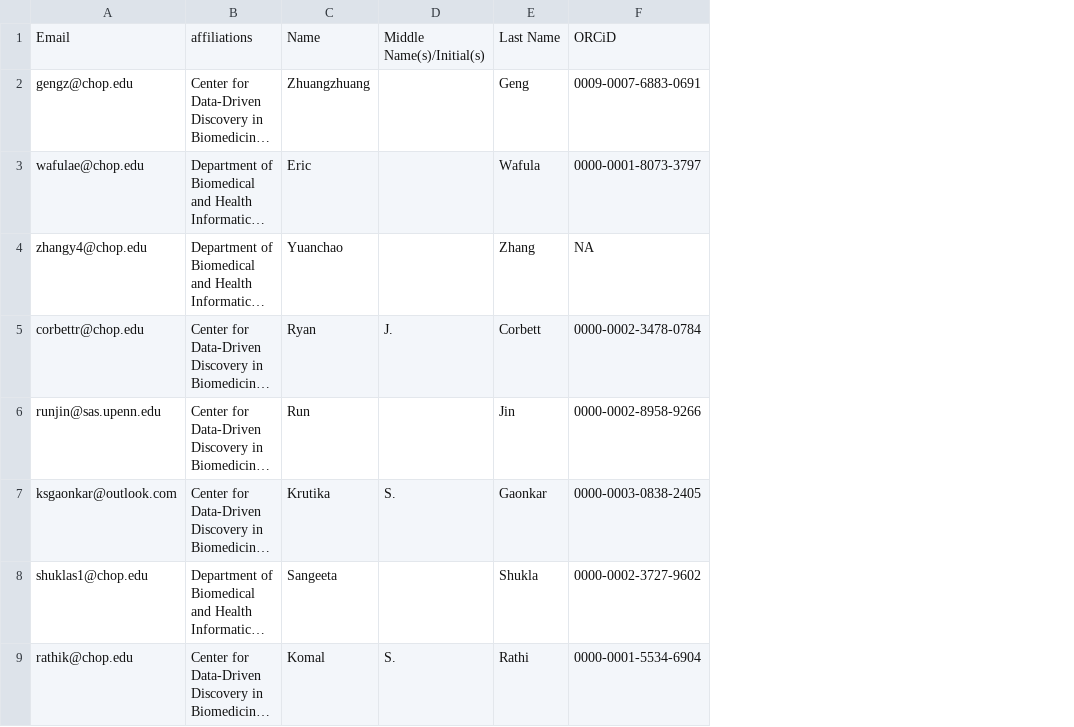
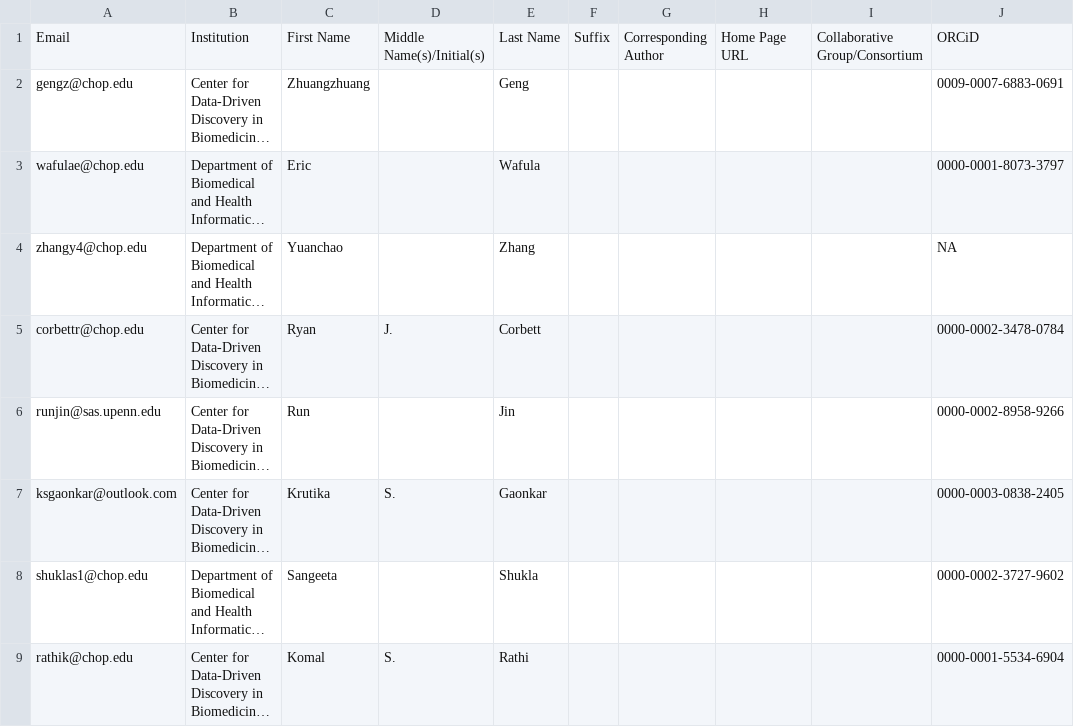
Before and after one commit to rokitalab/OpenPedCan-analysis, a TSV file: analyses/count-contributions/author_information.tsv, drawn as a sheet; only a part is shown; long unchanged cells end in …; the diff names each change by its address in the sheet, - before the commit and + after, or states it on an @@ line.

Commit message:
add all columns

```diff
--- a/analyses/count-contributions/author_information.tsv
+++ b/analyses/count-contributions/author_information.tsv
+column F, row 1: Suffix
+column G, row 1: Corresponding Author
+column H, row 1: Home Page URL
+column I, row 1: Collaborative Group/Consortium
-B1: affiliations
+B1: Institution
-C1: Name
+C1: First Name
```
Also changed, not shown: 2 other files.
